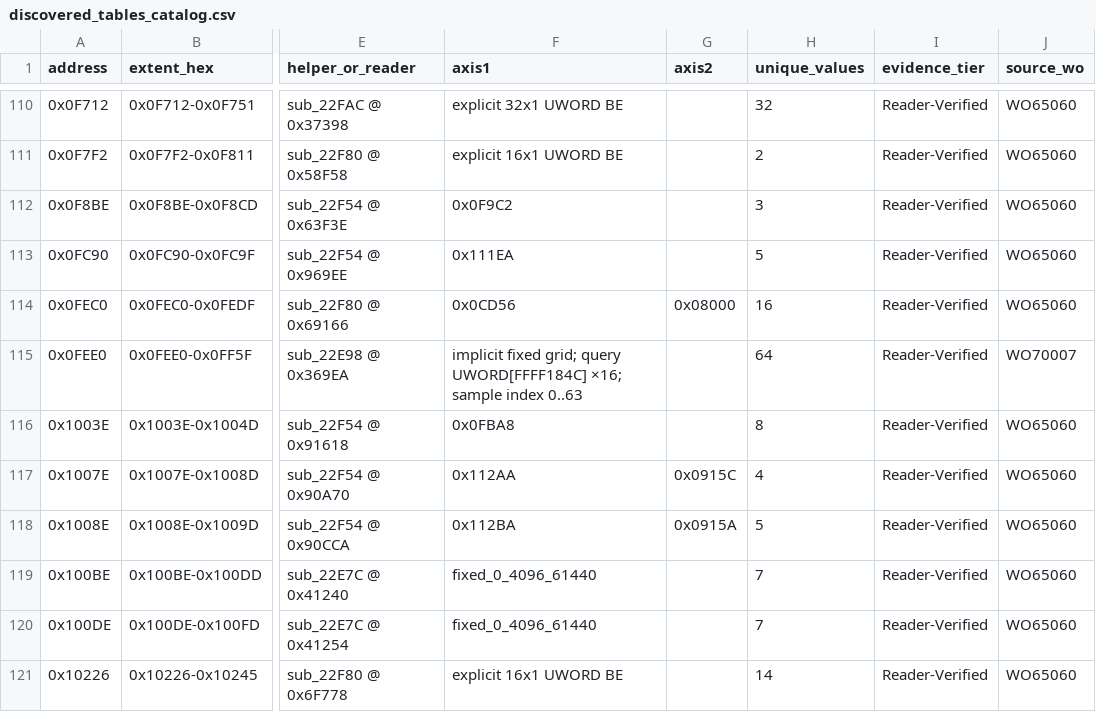
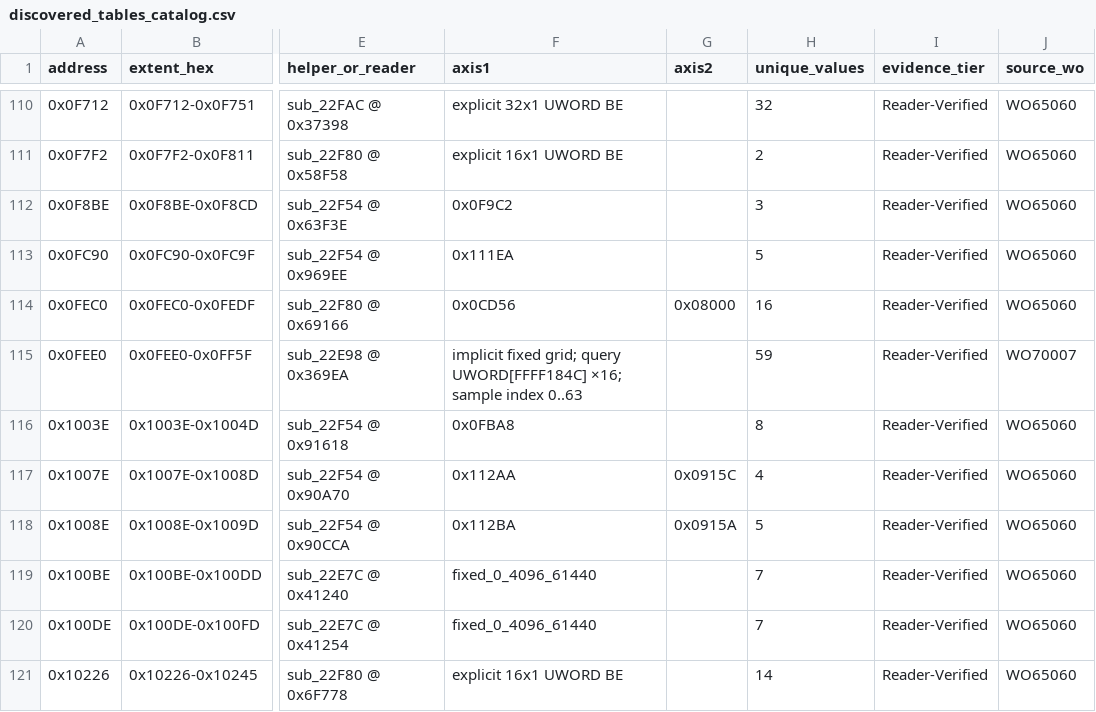
Before and after one commit to ihatealladvertising/EL19A-, a CSV file: CALIBRATIONS/discovered_tables_catalog.csv, drawn as a sheet; only a part is shown, gaps mark what is left out; the diff names each change by its address in the sheet, - before the commit and + after, or states it on an @@ line.

Commit message:
Correct 0x0FEE0 unique-value count

```diff
--- a/CALIBRATIONS/discovered_tables_catalog.csv
+++ b/CALIBRATIONS/discovered_tables_catalog.csv
-H115 (unique_values): 64
+H115 (unique_values): 59
```
